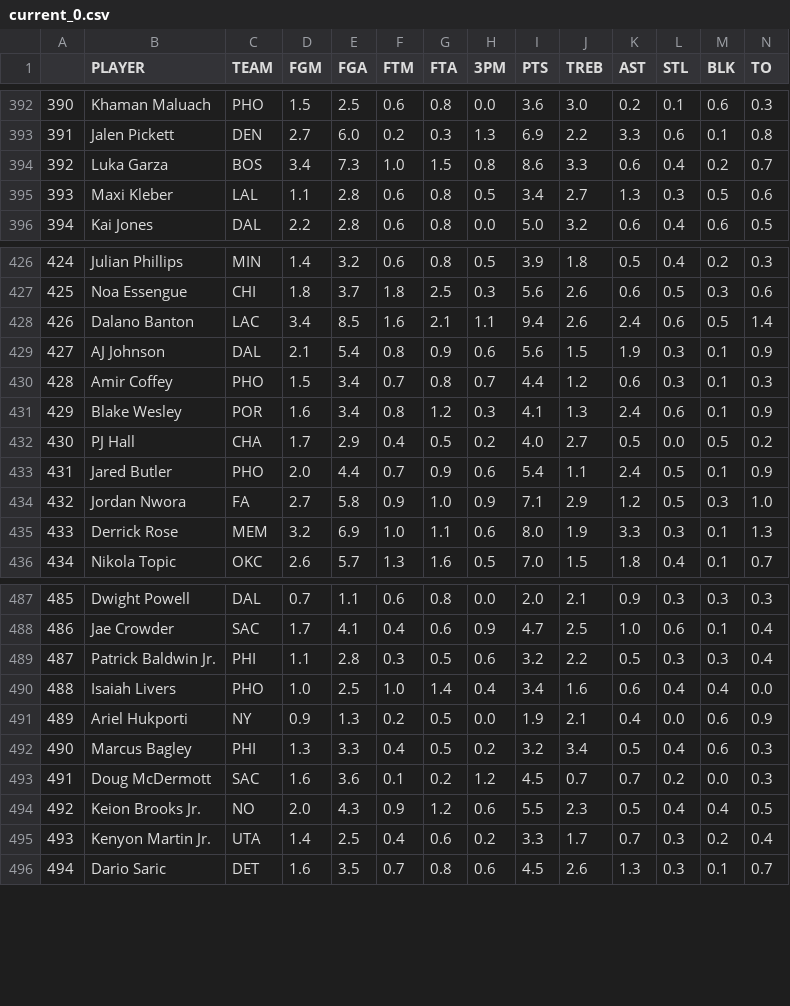
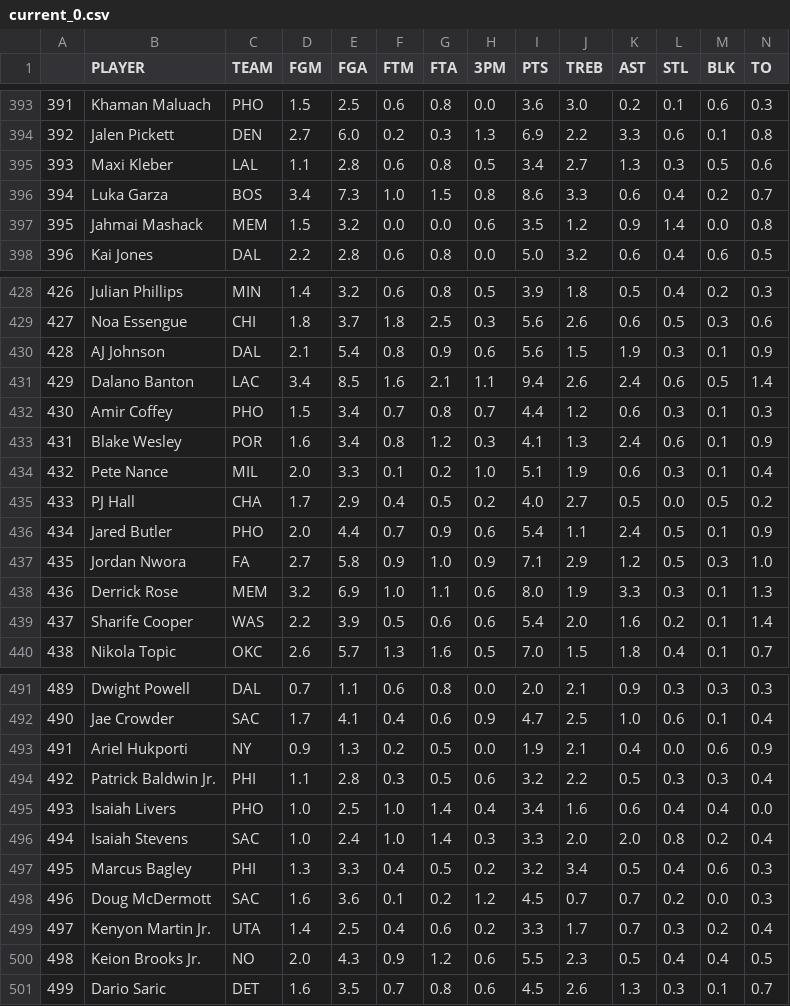
Before and after one commit to d3dd2d/nba_fantasy_data_bot, a CSV file: history_data/current_0.csv, drawn as a sheet; only a part is shown, gaps mark what is left out; the diff covers the shown part only; the diff names each change by its address in the sheet, - before the commit and + after, or states it on an @@ line.

Commit message:
Auto-update data: Wed Feb 11 10:01:17 UTC 2026

```diff
--- a/history_data/current_0.csv
+++ b/history_data/current_0.csv
@@ column A renumbered from row 13 down @@
+row 397: 395 | Jahmai Mashack | MEM | 1.5 | 3.2 | 0.0 | 0.0 | 0.6 | 3.5 | 1.2 | 0.9 | 1.4 | 0.0 | 0.8
@@ row 429 moved to row 430: 428 @@
+row 434: 432 | Pete Nance | MIL | 2.0 | 3.3 | 0.1 | 0.2 | 1.0 | 5.1 | 1.9 | 0.6 | 0.3 | 0.1 | 0.4
+row 439: 437 | Sharife Cooper | WAS | 2.2 | 3.9 | 0.5 | 0.6 | 0.6 | 5.4 | 2.0 | 1.6 | 0.2 | 0.1 | 1.4
@@ row 491 moved to row 493: 491 @@
+row 496: 494 | Isaiah Stevens | SAC | 1.0 | 2.4 | 1.0 | 1.4 | 0.3 | 3.3 | 2.0 | 2.0 | 0.8 | 0.2 | 0.4
@@ row 495 moved to row 499: 497 @@
```
Also changed, not shown: 2 added rows and 43 moved rows elsewhere in this file, history_data/current_1.csv, 2 other files.
